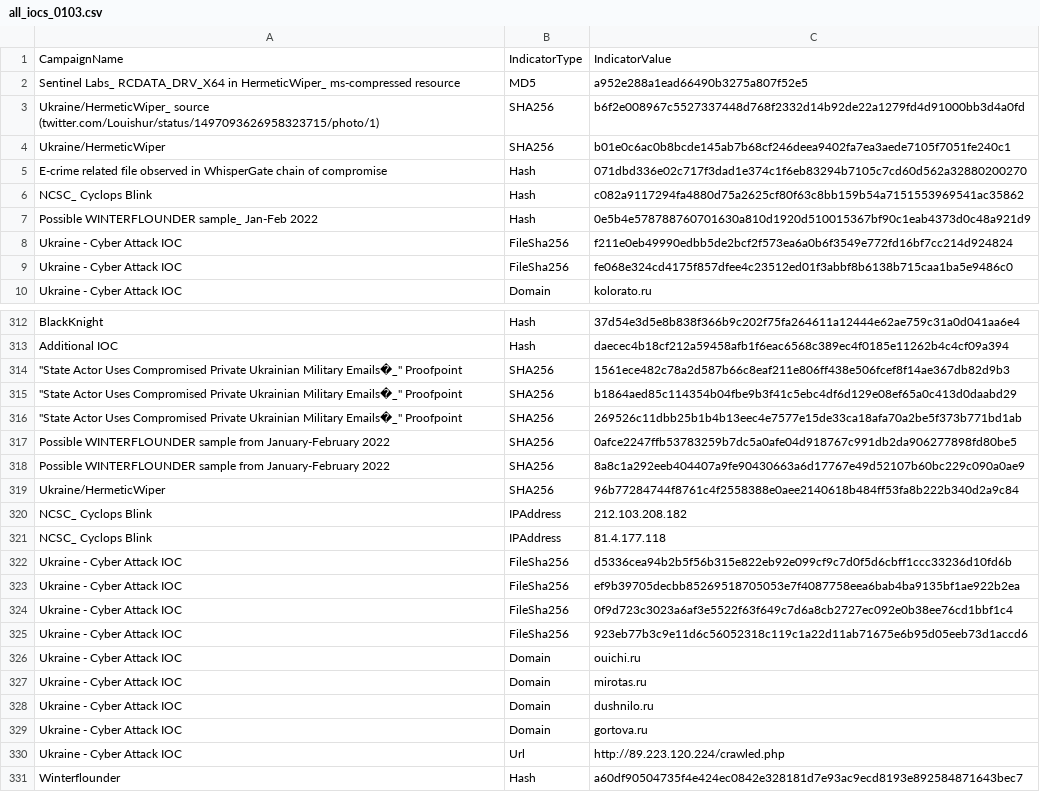
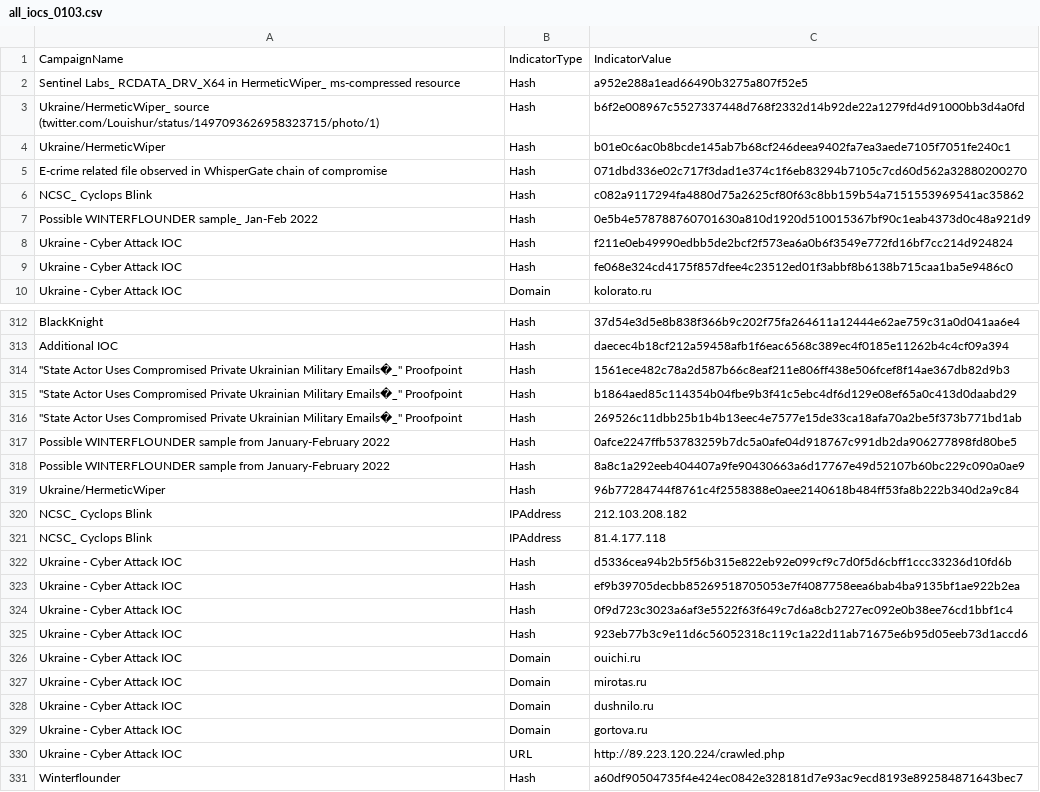
Before and after one commit to KraLot12/Ukraine-Russia-IOCs, a CSV file: all_iocs_0103.csv, drawn as a sheet; only a part is shown, gaps mark what is left out; the diff covers the shown part only.

Commit message:
Update all_iocs_0103.csv

```diff
--- a/all_iocs_0103.csv
+++ b/all_iocs_0103.csv
@@ -1,5 +1,5 @@
 CampaignName,IndicatorType,IndicatorValue
-Sentinel Labs_ RCDATA_DRV_X64 in HermeticWiper_ ms-compressed resource,MD5,a952e288a1ead66490b3275a807f52e5
-Ukraine/HermeticWiper_ source (twitter.com/Louishur/status/1497093626958323715/photo/1) ,SHA256,b6f2e008967c5527337448d768f2332d14b92de22a1279fd4d91000bb3d4a0fd
-Ukraine/HermeticWiper,SHA256,b01e0c6ac0b8bcde145ab7b68cf246deea9402fa7ea3aede7105f7051fe240c1
+Sentinel Labs_ RCDATA_DRV_X64 in HermeticWiper_ ms-compressed resource,Hash,a952e288a1ead66490b3275a807f52e5
+Ukraine/HermeticWiper_ source (twitter.com/Louishur/status/1497093626958323715/photo/1) ,Hash,b6f2e008967c5527337448d768f2332d14b92de22a1279fd4d91000bb3d4a0fd
+Ukraine/HermeticWiper,Hash,b01e0c6ac0b8bcde145ab7b68cf246deea9402fa7ea3aede7105f7051fe240c1
 E-crime related file observed in WhisperGate chain of compromise,Hash,071dbd336e02c717f3dad1e374c1f6eb83294b7105c7cd60d562a32880200270
@@ -7,4 +7,4 @@ NCSC_ Cyclops Blink,Hash,c082a9117294fa4880d75a2625cf80f63c8bb159b54a71515539695
 Possible WINTERFLOUNDER sample_ Jan-Feb 2022,Hash,0e5b4e578788760701630a810d1920d510015367bf90c1eab4373d0c48a921d9
-Ukraine - Cyber Attack IOC,FileSha256,f211e0eb49990edbb5de2bcf2f573ea6a0b6f3549e772fd16bf7cc214d924824
-Ukraine - Cyber Attack IOC,FileSha256,fe068e324cd4175f857dfee4c23512ed01f3abbf8b6138b715caa1ba5e9486c0
+Ukraine - Cyber Attack IOC,Hash,f211e0eb49990edbb5de2bcf2f573ea6a0b6f3549e772fd16bf7cc214d924824
+Ukraine - Cyber Attack IOC,Hash,fe068e324cd4175f857dfee4c23512ed01f3abbf8b6138b715caa1ba5e9486c0
 Ukraine - Cyber Attack IOC,Domain,kolorato.ru
@@ -313,14 +313,14 @@ BlackKnight,Hash,37d54e3d5e8b838f366b9c202f75fa264611a12444e62ae759c31a0d041aa6e
 Additional IOC,Hash,daecec4b18cf212a59458afb1f6eac6568c389ec4f0185e11262b4c4cf09a394
-"""State Actor Uses Compromised Private Ukrainian Military Emails�_"" Proofpoint",SHA256,1561ece482c78a2d587b66c8eaf211e806ff438e506fcef8f14ae367db82d9b3
-"""State Actor Uses Compromised Private Ukrainian Military Emails�_"" Proofpoint",SHA256,b1864aed85c114354b04fbe9b3f41c5ebc4df6d129e08ef65a0c413d0daabd29
-"""State Actor Uses Compromised Private Ukrainian Military Emails�_"" Proofpoint",SHA256,269526c11dbb25b1b4b13eec4e7577e15de33ca18afa70a2be5f373b771bd1ab
-Possible WINTERFLOUNDER sample from January-February 2022,SHA256,0afce2247ffb53783259b7dc5a0afe04d918767c991db2da906277898fd80be5
-Possible WINTERFLOUNDER sample from January-February 2022,SHA256,8a8c1a292eeb404407a9fe90430663a6d17767e49d52107b60bc229c090a0ae9
-Ukraine/HermeticWiper,SHA256,96b77284744f8761c4f2558388e0aee2140618b484ff53fa8b222b340d2a9c84
+"""State Actor Uses Compromised Private Ukrainian Military Emails�_"" Proofpoint",Hash,1561ece482c78a2d587b66c8eaf211e806ff438e506fcef8f14ae367db82d9b3
+"""State Actor Uses Compromised Private Ukrainian Military Emails�_"" Proofpoint",Hash,b1864aed85c114354b04fbe9b3f41c5ebc4df6d129e08ef65a0c413d0daabd29
+"""State Actor Uses Compromised Private Ukrainian Military Emails�_"" Proofpoint",Hash,269526c11dbb25b1b4b13eec4e7577e15de33ca18afa70a2be5f373b771bd1ab
+Possible WINTERFLOUNDER sample from January-February 2022,Hash,0afce2247ffb53783259b7dc5a0afe04d918767c991db2da906277898fd80be5
+Possible WINTERFLOUNDER sample from January-February 2022,Hash,8a8c1a292eeb404407a9fe90430663a6d17767e49d52107b60bc229c090a0ae9
+Ukraine/HermeticWiper,Hash,96b77284744f8761c4f2558388e0aee2140618b484ff53fa8b222b340d2a9c84
 NCSC_ Cyclops Blink,IPAddress,212.103.208.182
 NCSC_ Cyclops Blink,IPAddress,81.4.177.118
-Ukraine - Cyber Attack IOC,FileSha256,d5336cea94b2b5f56b315e822eb92e099cf9c7d0f5d6cbff1ccc33236d10fd6b
-Ukraine - Cyber Attack IOC,FileSha256,ef9b39705decbb85269518705053e7f4087758eea6bab4ba9135bf1ae922b2ea
-Ukraine - Cyber Attack IOC,FileSha256,0f9d723c3023a6af3e5522f63f649c7d6a8cb2727ec092e0b38ee76cd1bbf1c4
-Ukraine - Cyber Attack IOC,FileSha256,923eb77b3c9e11d6c56052318c119c1a22d11ab71675e6b95d05eeb73d1accd6
+Ukraine - Cyber Attack IOC,Hash,d5336cea94b2b5f56b315e822eb92e099cf9c7d0f5d6cbff1ccc33236d10fd6b
+Ukraine - Cyber Attack IOC,Hash,ef9b39705decbb85269518705053e7f4087758eea6bab4ba9135bf1ae922b2ea
+Ukraine - Cyber Attack IOC,Hash,0f9d723c3023a6af3e5522f63f649c7d6a8cb2727ec092e0b38ee76cd1bbf1c4
+Ukraine - Cyber Attack IOC,Hash,923eb77b3c9e11d6c56052318c119c1a22d11ab71675e6b95d05eeb73d1accd6
 Ukraine - Cyber Attack IOC,Domain,ouichi.ru
@@ -329,3 +329,3 @@ Ukraine - Cyber Attack IOC,Domain,dushnilo.ru
 Ukraine - Cyber Attack IOC,Domain,gortova.ru
-Ukraine - Cyber Attack IOC,Url,http://89.223.120.224/crawled.php
+Ukraine - Cyber Attack IOC,URL,http://89.223.120.224/crawled.php
 Winterflounder,Hash,a60df90504735f4e424ec0842e328181d7e93ac9ecd8193e892584871643bec7
```
Also changed, not shown: 140 edited cells elsewhere in this file.
